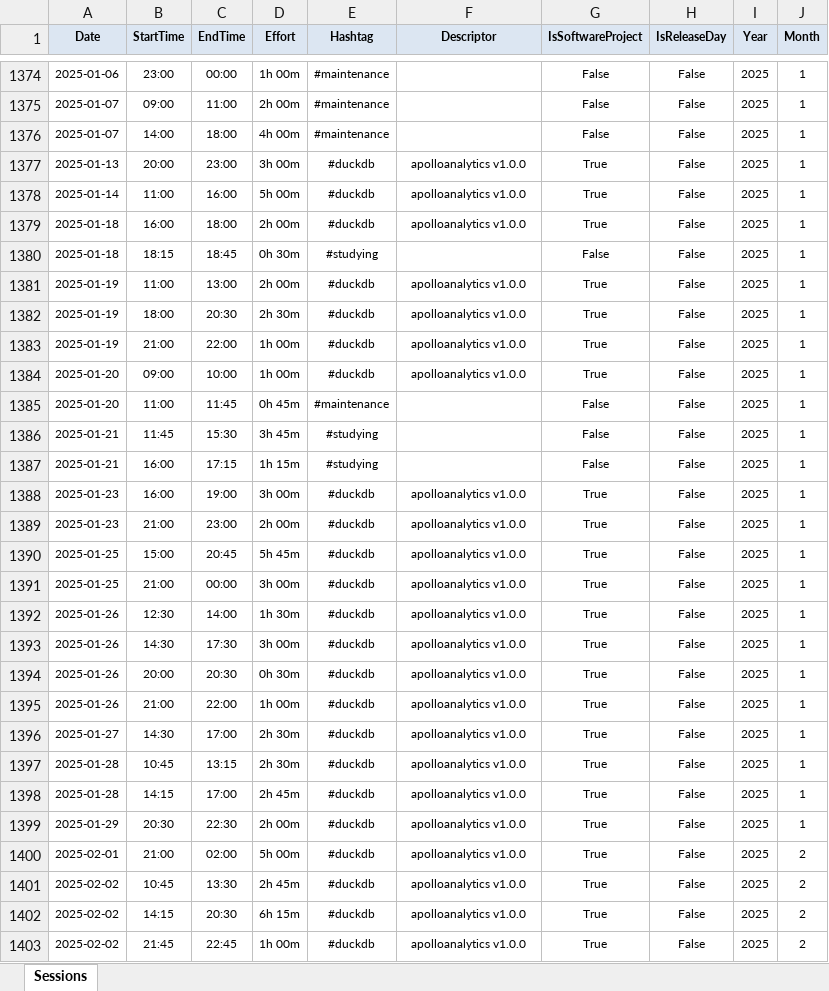
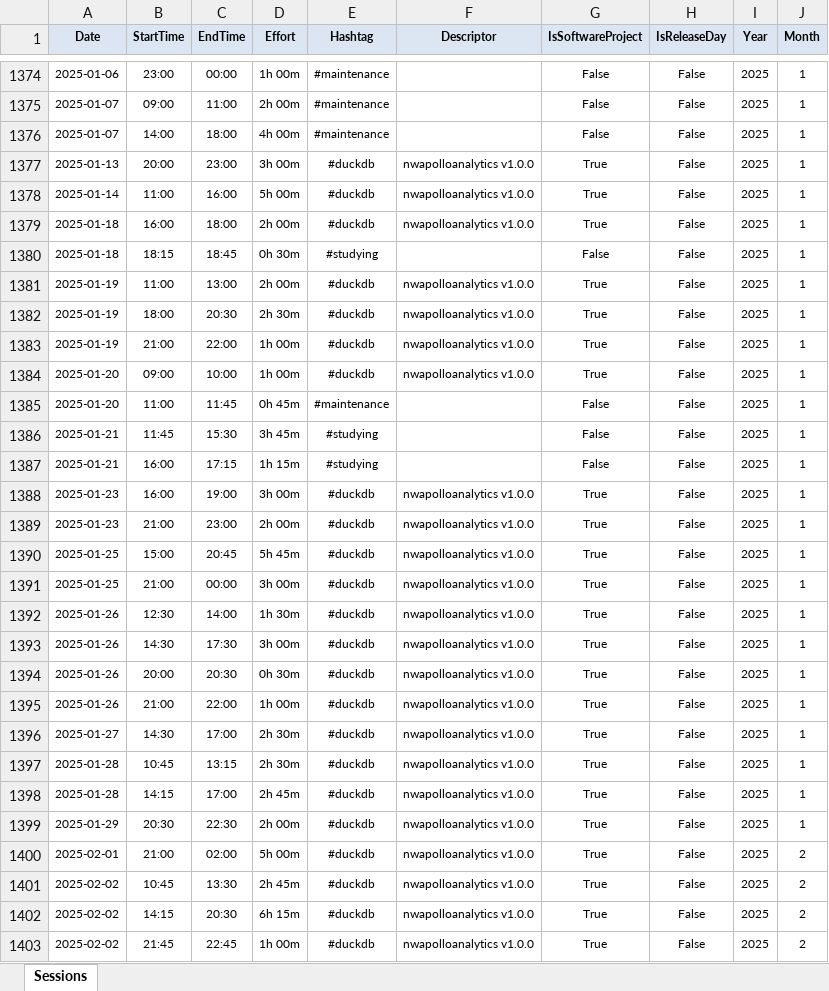
Before and after one commit to numbworks/nwtimetracking, an Excel workbook: data/Time Tracking.xlsx, sheet Sessions, drawn as a sheet; only a part is shown, gaps mark what is left out; values as stored, in another font and other column widths than the file's, no borders; the diff covers the shown part only; the diff names each change by its address in the sheet, - before the commit and + after, or states it on an @@ line.

Commit message:
#54 Time Tracking: updated to 2025-03-19.

```diff
--- a/data/Time Tracking.xlsx (sheet Sessions)
+++ b/data/Time Tracking.xlsx (sheet Sessions)
-F1377:F1379 (Descriptor): apolloanalytics v1.0.0
+F1377:F1379 (Descriptor): nwapolloanalytics v1.0.0
-F1381:F1384 (Descriptor): apolloanalytics v1.0.0
+F1381:F1384 (Descriptor): nwapolloanalytics v1.0.0
-F1388:F1403 (Descriptor): apolloanalytics v1.0.0
+F1388:F1403 (Descriptor): nwapolloanalytics v1.0.0
```
Also changed, not shown: 5 added rows and 29 edited cells elsewhere in this sheet, 2 other files.
